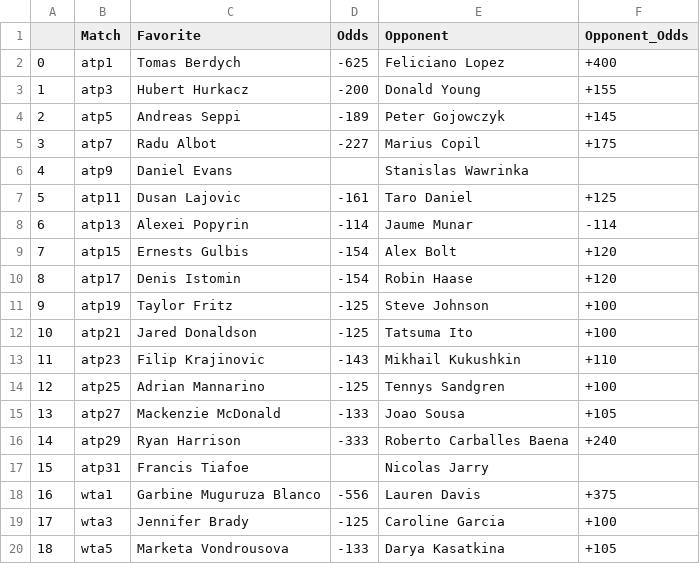
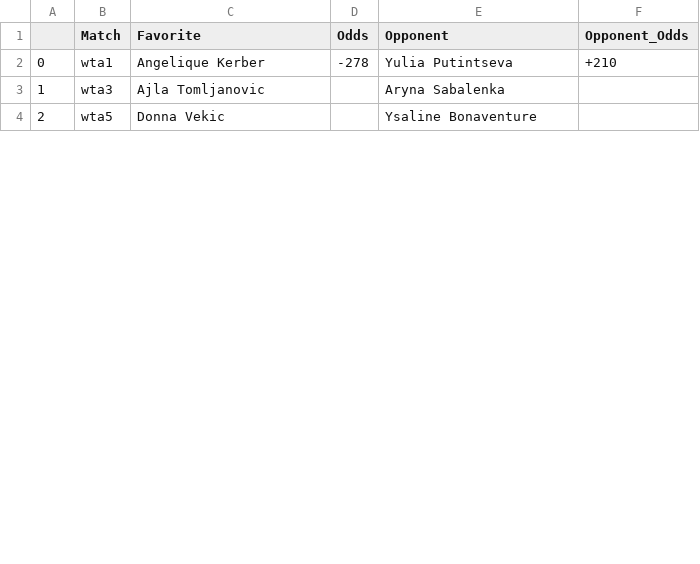
Before and after one commit to johnnyflush/alarm-hoops, a CSV file: tennis_odds.csv, drawn as a sheet; only a part is shown; removed rows and columns are numbered as before the commit, all else as after; the diff covers the shown part only; the diff names each change by its address in the sheet, - before the commit and + after, or states it on an @@ line.

Commit message:
python update 2

```diff
--- a/tennis_odds.csv
+++ b/tennis_odds.csv
-row 2: 0 | atp1 | Tomas Berdych | -625 | Feliciano Lopez | +400
-row 3: 1 | atp3 | Hubert Hurkacz | -200 | Donald Young | +155
-row 4: 2 | atp5 | Andreas Seppi | -189 | Peter Gojowczyk | +145
-row 5: 3 | atp7 | Radu Albot | -227 | Marius Copil | +175
-row 6: 4 | atp9 | Daniel Evans |  | Stanislas Wawrinka
-row 7: 5 | atp11 | Dusan Lajovic | -161 | Taro Daniel | +125
-row 8: 6 | atp13 | Alexei Popyrin | -114 | Jaume Munar | -114
-row 9: 7 | atp15 | Ernests Gulbis | -154 | Alex Bolt | +120
-row 10: 8 | atp17 | Denis Istomin | -154 | Robin Haase | +120
-row 11: 9 | atp19 | Taylor Fritz | -125 | Steve Johnson | +100
-row 12: 10 | atp21 | Jared Donaldson | -125 | Tatsuma Ito | +100
-row 13: 11 | atp23 | Filip Krajinovic | -143 | Mikhail Kukushkin | +110
-row 14: 12 | atp25 | Adrian Mannarino | -125 | Tennys Sandgren | +100
-row 15: 13 | atp27 | Mackenzie McDonald | -133 | Joao Sousa | +105
-row 16: 14 | atp29 | Ryan Harrison | -333 | Roberto Carballes Baena | +240
-row 17: 15 | atp31 | Francis Tiafoe |  | Nicolas Jarry
@@ column A renumbered from row 2 down @@
-C2 (Favorite): Garbine Muguruza Blanco
+C2 (Favorite): Angelique Kerber
-D2 (Odds): -556
+D2 (Odds): -278
-E2 (Opponent): Lauren Davis
+E2 (Opponent): Yulia Putintseva
-F2 (Opponent_Odds): +375
+F2 (Opponent_Odds): +210
-C3 (Favorite): Jennifer Brady
+C3 (Favorite): Ajla Tomljanovic
-D3 (Odds): -125
+D3 (Odds): (empty)
-E3 (Opponent): Caroline Garcia
+E3 (Opponent): Aryna Sabalenka
-F3 (Opponent_Odds): +100
+F3 (Opponent_Odds): (empty)
-C4 (Favorite): Marketa Vondrousova
+C4 (Favorite): Donna Vekic
-D4 (Odds): -133
+D4 (Odds): (empty)
-E4 (Opponent): Darya Kasatkina
+E4 (Opponent): Ysaline Bonaventure
-F4 (Opponent_Odds): +105
+F4 (Opponent_Odds): (empty)
```
Also changed, not shown: 52 edited cells elsewhere in this file.
